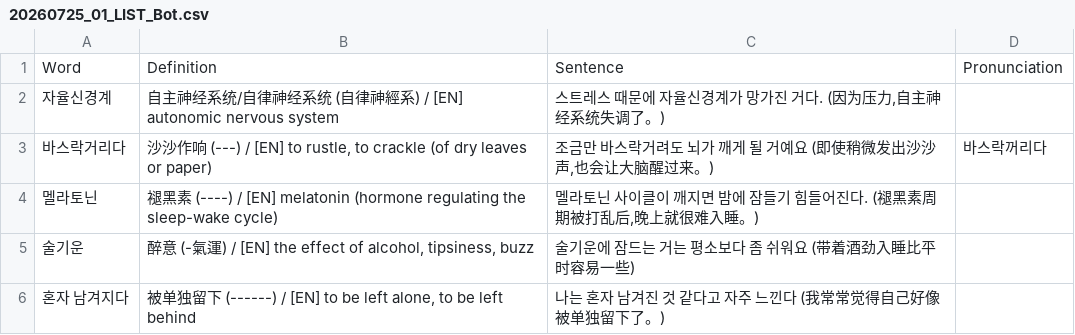
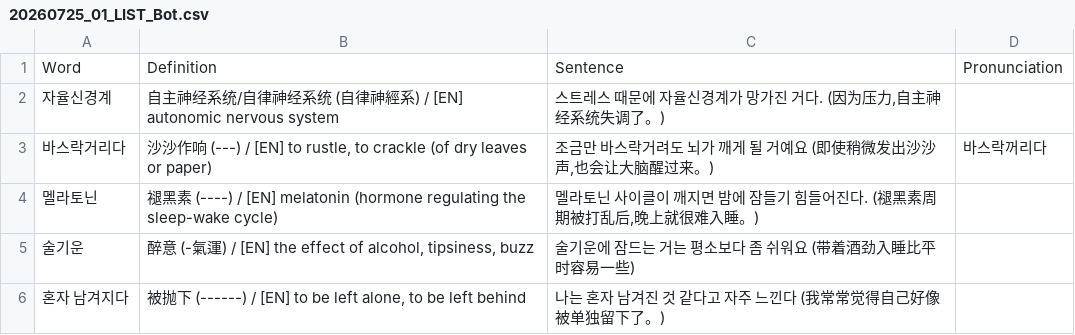
Before and after one commit to sinhong96/Korean-FlashCard-Web, a CSV file: vocablist_csv/20260725_01_LIST_Bot.csv, drawn as a sheet.

Commit message:
Bot: set 혼자 남겨지다 中文 to 被抛下

```diff
--- a/vocablist_csv/20260725_01_LIST_Bot.csv
+++ b/vocablist_csv/20260725_01_LIST_Bot.csv
@@ -5,2 +5,2 @@ Word,Definition,Sentence,Pronunciation
 술기운,"醉意 (-氣運) / [EN] the effect of alcohol, tipsiness, buzz",술기운에 잠드는 거는 평소보다 좀 쉬워요 (带着酒劲入睡比平时容易一些),
-혼자 남겨지다,"被单独留下 (------) / [EN] to be left alone, to be left behind",나는 혼자 남겨진 것 같다고 자주 느낀다 (我常常觉得自己好像被单独留下了。),
+혼자 남겨지다,"被抛下 (------) / [EN] to be left alone, to be left behind",나는 혼자 남겨진 것 같다고 자주 느낀다 (我常常觉得自己好像被单独留下了。),
```
